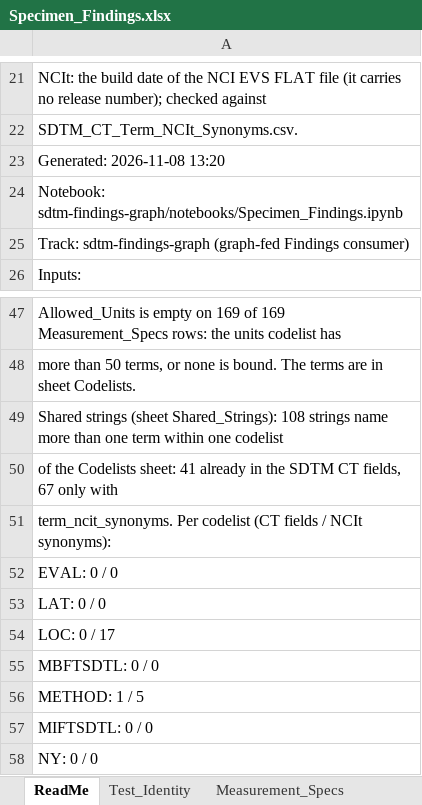
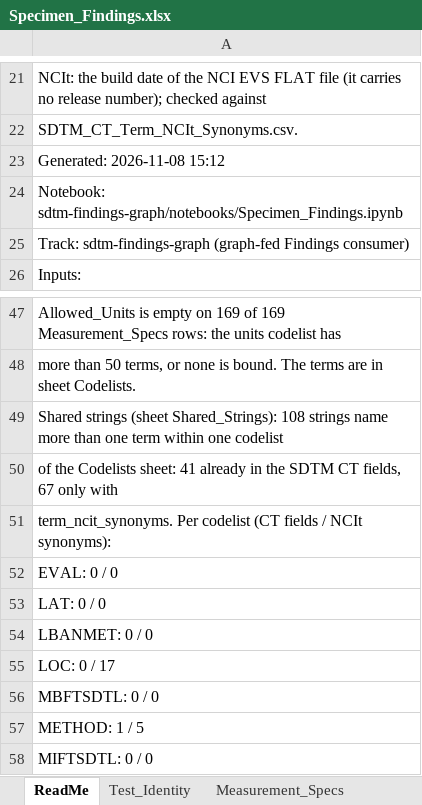
Before and after one commit to kerfors/cdisc-for-ai, an Excel workbook: sdtm-findings-graph/machine_actionable/Specimen_Findings.xlsx, sheet ReadMe, drawn as a sheet; only a part is shown, gaps mark what is left out; the shorter side is filled out with more unchanged rows; values as stored, in another font and other column widths than the file's, no borders; the diff names each change by its address in the sheet, - before the commit and + after, or states it on an @@ line.

```diff
--- a/sdtm-findings-graph/machine_actionable/Specimen_Findings.xlsx (sheet ReadMe)
+++ b/sdtm-findings-graph/machine_actionable/Specimen_Findings.xlsx (sheet ReadMe)
-A23: Generated: 2026-11-08 13:20
+A23: Generated: 2026-11-08 15:12
+row 54: LBANMET: 0 / 0
```
Also changed, not shown: sheet Codelists, sheet Axis_Meaning, sheet Provenance, domain-behaviour/interim/Domain_Behaviour.xlsx, sdtm-domain-reference/machine_actionable/SDTM_Domain_Metadata.xlsx, 10 other files.
